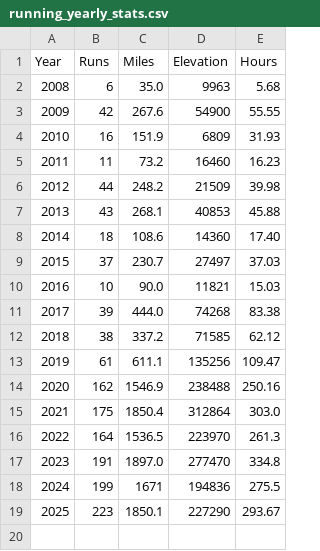
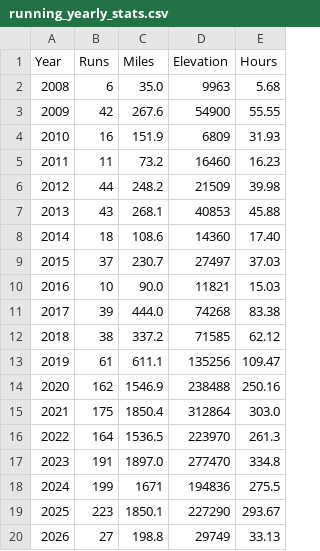
Before and after one commit to clkruse/clkruse.github.io, a CSV file: running_yearly_stats.csv, drawn as a sheet.

Commit message:
Add 2026 running stats to yearly data

```diff
--- a/running_yearly_stats.csv
+++ b/running_yearly_stats.csv
@@ -19 +19,2 @@ Year,Runs,Miles,Elevation,Hours
 2025,223,1850.1,227290,293.67
+2026,27,198.8,29749,33.13
```
